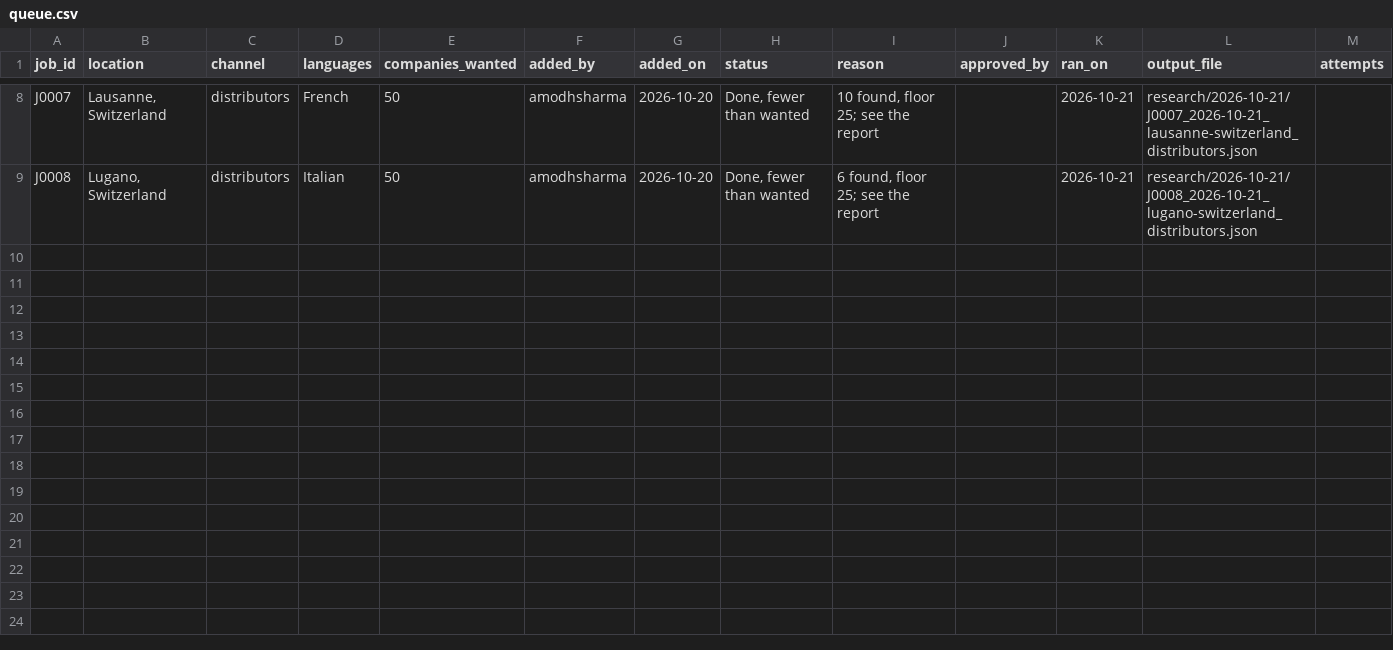
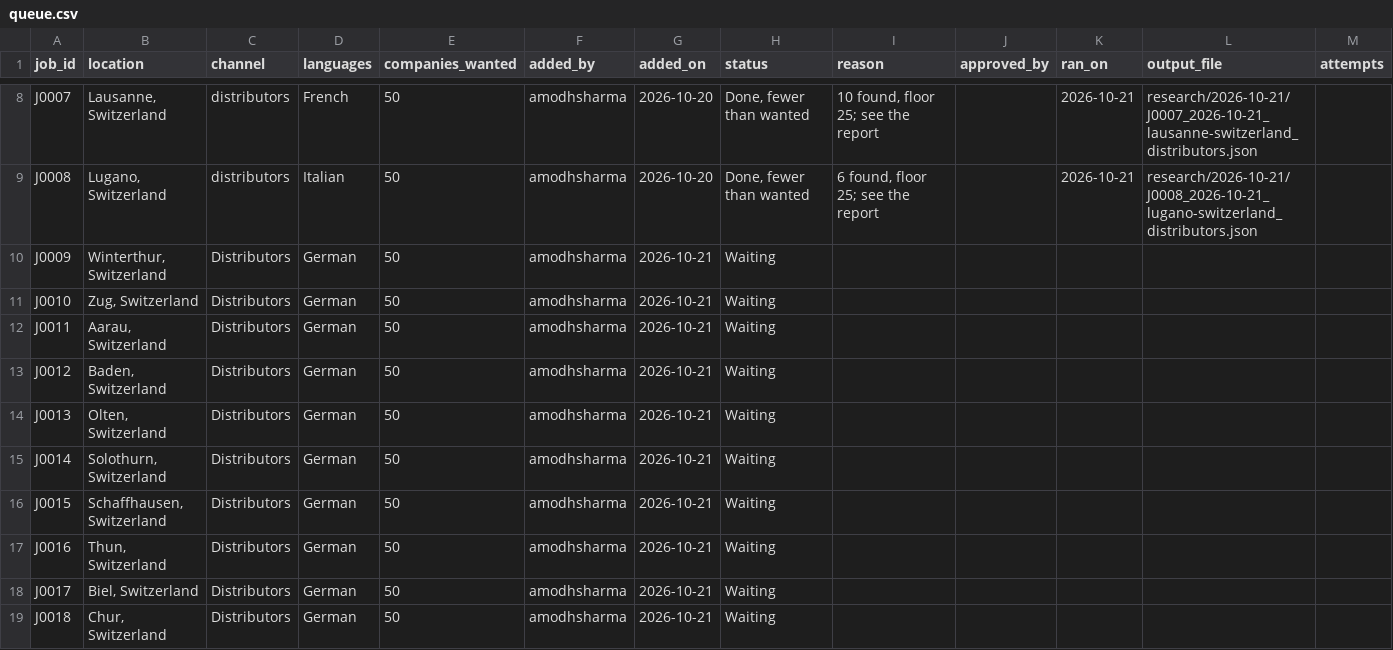
Before and after one commit to amodhsharma/diablo-outreach-v2, a CSV file: research/queue.csv, drawn as a sheet; only a part is shown, gaps mark what is left out; the diff names each change by its address in the sheet, - before the commit and + after, or states it on an @@ line.

```diff
--- a/research/queue.csv
+++ b/research/queue.csv
+row 10: J0009 | Winterthur, Switzerland | Distributors | German | 50 | amodhsharma | 2026-10-21 | Waiting
+row 11: J0010 | Zug, Switzerland | Distributors | German | 50 | amodhsharma | 2026-10-21 | Waiting
+row 12: J0011 | Aarau, Switzerland | Distributors | German | 50 | amodhsharma | 2026-10-21 | Waiting
+row 13: J0012 | Baden, Switzerland | Distributors | German | 50 | amodhsharma | 2026-10-21 | Waiting
+row 14: J0013 | Olten, Switzerland | Distributors | German | 50 | amodhsharma | 2026-10-21 | Waiting
+row 15: J0014 | Solothurn, Switzerland | Distributors | German | 50 | amodhsharma | 2026-10-21 | Waiting
+row 16: J0015 | Schaffhausen, Switzerland | Distributors | German | 50 | amodhsharma | 2026-10-21 | Waiting
+row 17: J0016 | Thun, Switzerland | Distributors | German | 50 | amodhsharma | 2026-10-21 | Waiting
+row 18: J0017 | Biel, Switzerland | Distributors | German | 50 | amodhsharma | 2026-10-21 | Waiting
+row 19: J0018 | Chur, Switzerland | Distributors | German | 50 | amodhsharma | 2026-10-21 | Waiting
```
Also changed, not shown: 1 other file.
